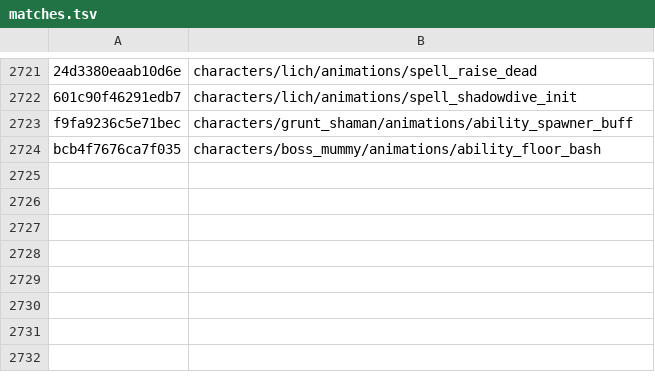
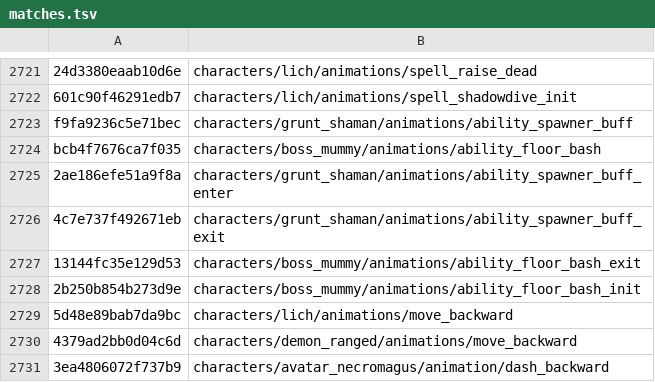
Before and after one commit to SavageDuck26/Gauntlet-Delve, a TSV file: Scripting/hashcracker/matches.tsv, drawn as a sheet; only a part is shown, gaps mark what is left out; the diff names each change by its address in the sheet, - before the commit and + after, or states it on an @@ line.

Commit message:
targeted animation generation (edit-distance-1 from each unit own clips): +7 in 3M cands vs 0 in 780B blind

```diff
--- a/Scripting/hashcracker/matches.tsv
+++ b/Scripting/hashcracker/matches.tsv
+row 2725: 2ae186efe51a9f8a | characters/grunt_shaman/animations/ability_spawner_buff_enter
+row 2726: 4c7e737f492671eb | characters/grunt_shaman/animations/ability_spawner_buff_exit
+row 2727: 13144fc35e129d53 | characters/boss_mummy/animations/ability_floor_bash_exit
+row 2728: 2b250b854b273d9e | characters/boss_mummy/animations/ability_floor_bash_init
+row 2729: 5d48e89bab7da9bc | characters/lich/animations/move_backward
+row 2730: 4379ad2bb0d04c6d | characters/demon_ranged/animations/move_backward
+row 2731: 3ea4806072f737b9 | characters/avatar_necromagus/animation/dash_backward
```
Also changed, not shown: 2 other files.
